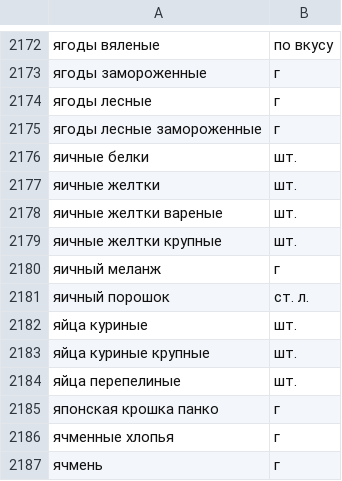
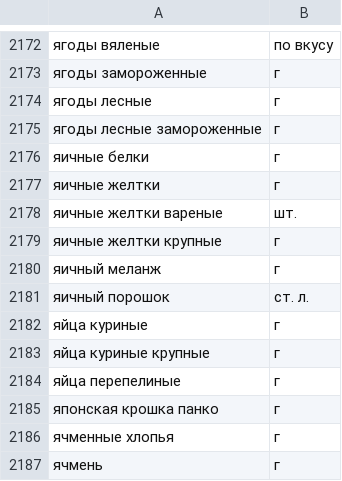
Before and after one commit to BaracudaMyNik/foodgram-project-react, a CSV file: backend/data/ingredients.csv, drawn as a sheet; only a part is shown, gaps mark what is left out.

```diff
--- a/backend/data/ingredients.csv
+++ b/backend/data/ingredients.csv
@@ -2175,11 +2175,11 @@
 ягоды лесные замороженные,г
-яичные белки,шт.
-яичные желтки,шт.
+яичные белки,г
+яичные желтки,г
 яичные желтки вареные,шт.
-яичные желтки крупные,шт.
+яичные желтки крупные,г
 яичный меланж,г
 яичный порошок,ст. л.
-яйца куриные,шт.
-яйца куриные крупные,шт.
-яйца перепелиные,шт.
+яйца куриные,г
+яйца куриные крупные,г
+яйца перепелиные,г
 японская крошка панко,г
```
Also changed, not shown: 3 other files.
